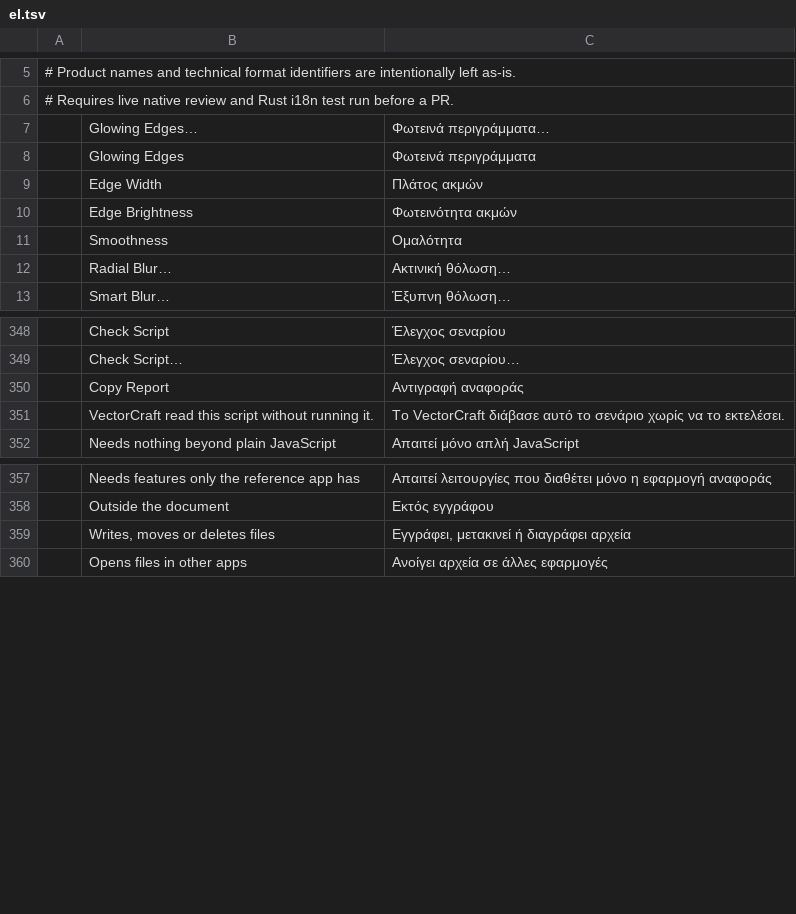
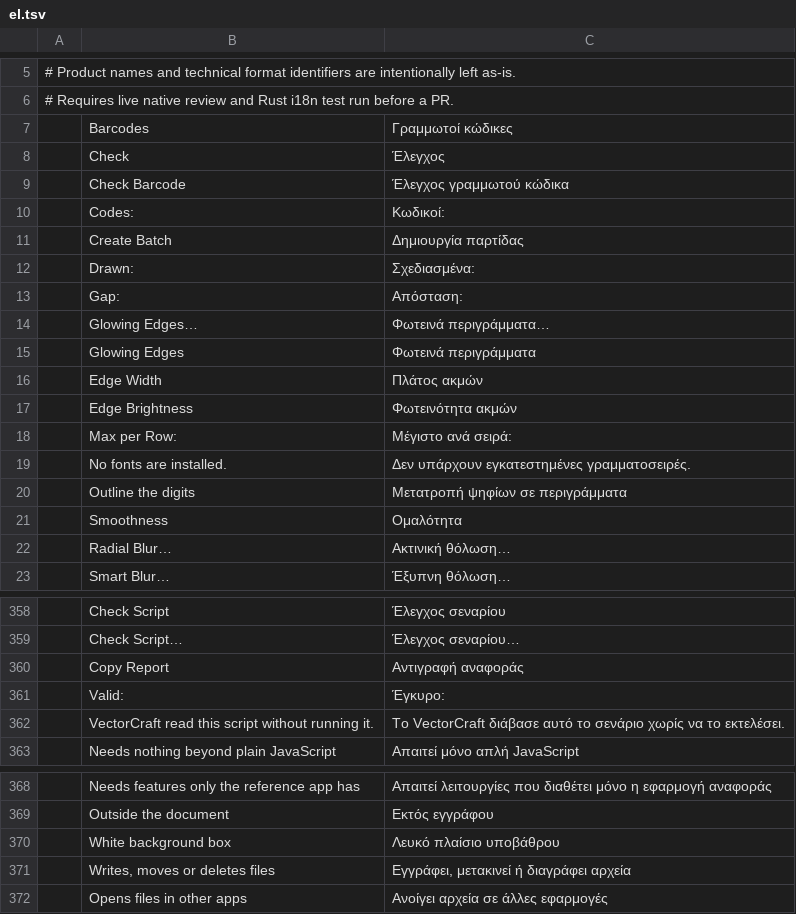
Before and after one commit to Daiduong/vectorcraft, a TSV file: crates/ui-egui/src/i18n/el.tsv, drawn as a sheet; only a part is shown, gaps mark what is left out; the diff names each change by its address in the sheet, - before the commit and + after, or states it on an @@ line.

```diff
--- a/crates/ui-egui/src/i18n/el.tsv
+++ b/crates/ui-egui/src/i18n/el.tsv
+row 7:  | Barcodes | Γραμμωτοί κώδικες
+row 8:  | Check | Έλεγχος
+row 9:  | Check Barcode | Έλεγχος γραμμωτού κώδικα
+row 10:  | Codes: | Κωδικοί:
+row 11:  | Create Batch | Δημιουργία παρτίδας
+row 12:  | Drawn: | Σχεδιασμένα:
+row 13:  | Gap: | Απόσταση:
+row 18:  | Max per Row: | Μέγιστο ανά σειρά:
+row 19:  | No fonts are installed. | Δεν υπάρχουν εγκατεστημένες γραμματοσειρές.
+row 20:  | Outline the digits | Μετατροπή ψηφίων σε περιγράμματα
+row 361:  | Valid: | Έγκυρο:
+row 370:  | White background box | Λευκό πλαίσιο υποβάθρου
```
Also changed, not shown: crates/ui-egui/src/i18n/bg.tsv, crates/ui-egui/src/i18n/hu.tsv, 26 other files.
